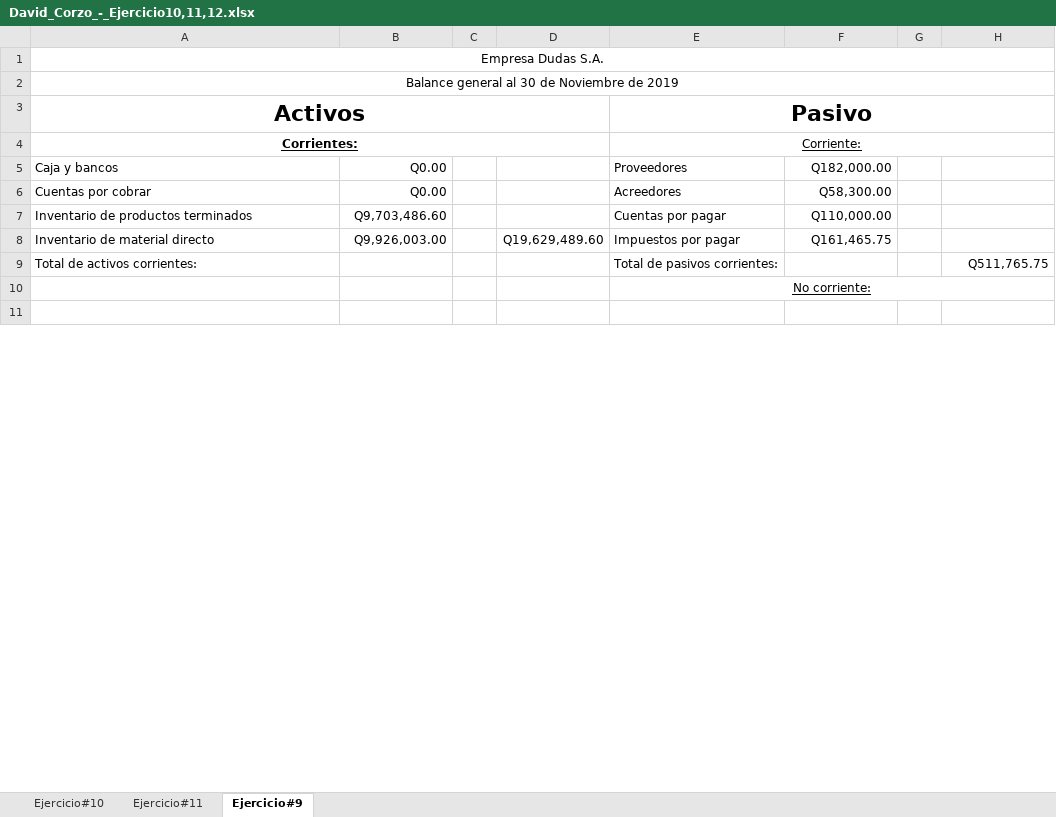
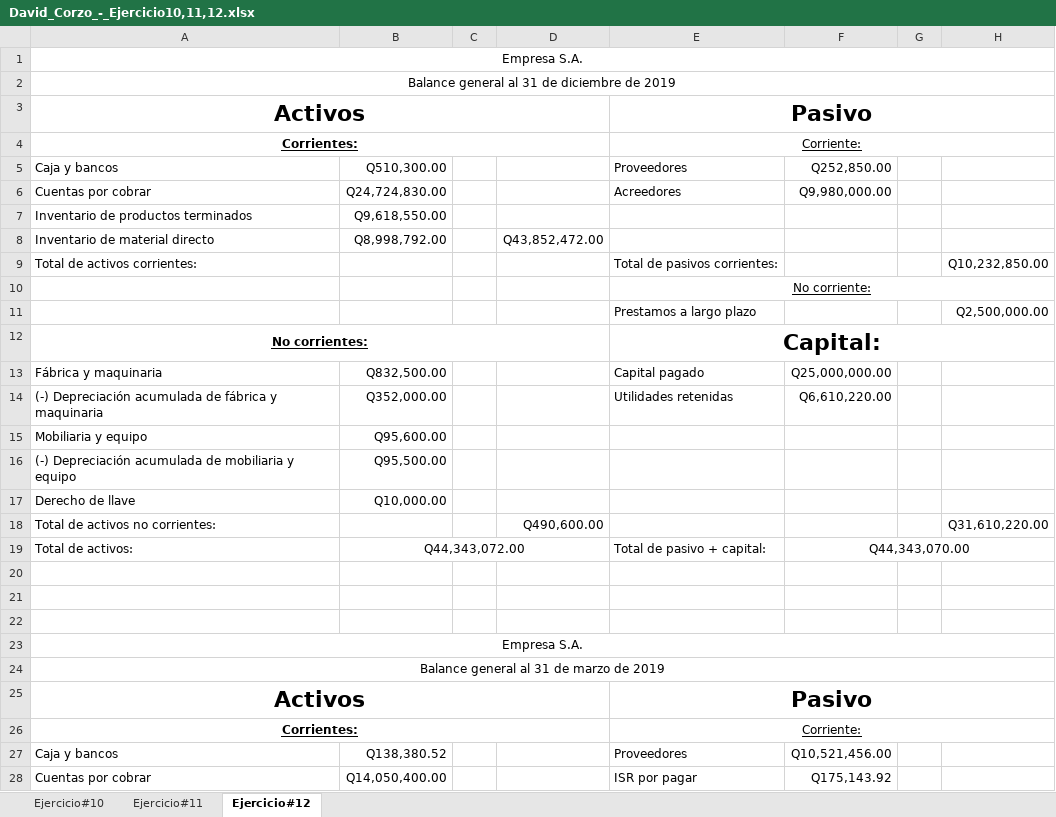
Before and after one commit to DavidCorzo/2.1, an Excel workbook: ___Cost_Analysis-Notas___/tareas/David_Corzo_-_Ejercicio10,11,12.xlsx, sheet Ejercicio#12, drawn as a sheet; only a part is shown; values as stored, in another font and other column widths than the file's, no borders; the diff covers the shown part only; the diff names each change by its address in the sheet, - before the commit and + after, or states it on an @@ line.

```diff
--- a/___Cost_Analysis-Notas___/tareas/David_Corzo_-_Ejercicio10,11,12.xlsx (sheet Ejercicio#12)
+++ b/___Cost_Analysis-Notas___/tareas/David_Corzo_-_Ejercicio10,11,12.xlsx (sheet Ejercicio#12)
-sheet tab: Ejercicio#9
+sheet tab: Ejercicio#12
-A1: Empresa Dudas S.A.
+A1: Empresa S.A.
-A2: Balance general al 30 de Noviembre de 2019
+A2: Balance general al 31 de diciembre de 2019
-B5: Q0.00
+B5: Q510,300.00
-F5: Q182,000.00
+F5: Q252,850.00
-B6: Q0.00
+B6: Q24,724,830.00
-F6: Q58,300.00
+F6: Q9,980,000.00
-B7: Q9,703,486.60
+B7: Q9,618,550.00
-E7: Cuentas por pagar
+E7: (empty)
-F7: Q110,000.00
+F7: (empty)
-B8: Q9,926,003.00
+B8: Q8,998,792.00
-D8: Q19,629,489.60
+D8: Q43,852,472.00
-E8: Impuestos por pagar
+E8: (empty)
-F8: Q161,465.75
+F8: (empty)
-H9: Q511,765.75
+H9: Q10,232,850.00
+row 11:  |  |  |  | Prestamos a largo plazo |  |  | Q2,500,000.00
+row 12: No corrientes: |  |  |  | Capital:
+row 13: Fábrica y maquinaria | Q832,500.00 |  |  | Capital pagado | Q25,000,000.00
+row 14: (-) Depreciación acumulada de fábrica y maquinaria | Q352,000.00 |  |  | Utilidades retenidas | Q6,610,220.00
+row 15: Mobiliaria y equipo | Q95,600.00
+row 16: (-) Depreciación acumulada de mobiliaria y equipo | Q95,500.00
+row 17: Derecho de llave | Q10,000.00
+row 18: Total de activos no corrientes: |  |  | Q490,600.00 |  |  |  | Q31,610,220.00
+row 19: Total de activos: | Q44,343,072.00 |  |  | Total de pasivo + capital: | Q44,343,070.00
+row 21: (empty)
+row 22: (empty)
+row 23: Empresa S.A.
+row 24: Balance general al 31 de marzo de 2019
+row 25: Activos |  |  |  | Pasivo
+row 26: Corrientes: |  |  |  | Corriente:
+row 27: Caja y bancos | Q138,380.52 |  |  | Proveedores | Q10,521,456.00
+row 28: Cuentas por cobrar | Q14,050,400.00 |  |  | ISR por pagar | Q175,143.92
```
Also changed, not shown: 7 added rows, 1 removed row and 12 edited cells elsewhere in this sheet, sheet Ejercicio#11, sheet Ejercicio#10, formulas that keep their value, ___Cost_Analysis-Notas___/Labs/David_Corzo_-_Presupuesto13.xlsx, 8 other files.
